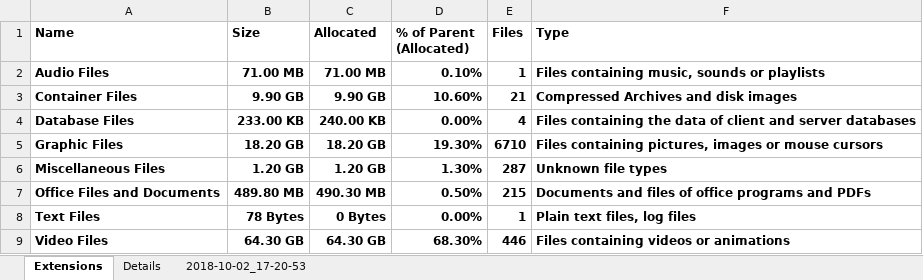
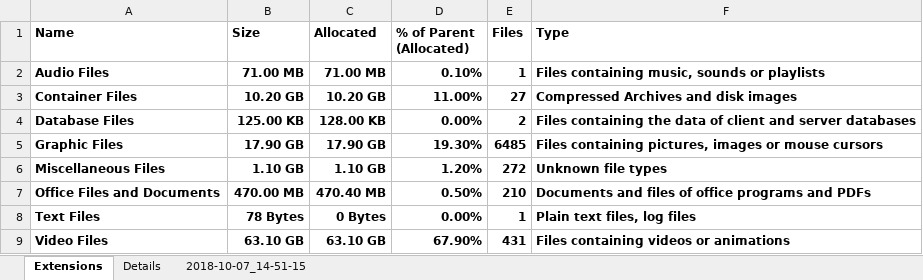
Before and after one commit to leeeeees/larchiveum, an Excel workbook: 도민참여_경기천년플랫폼.xlsx, sheet Extensions, drawn as a sheet; values as stored, in another font and other column widths than the file's, no borders; the diff names each change by its address in the sheet, - before the commit and + after, or states it on an @@ line.

```diff
--- a/도민참여_경기천년플랫폼.xlsx (sheet Extensions)
+++ b/도민참여_경기천년플랫폼.xlsx (sheet Extensions)
-sheet tab: 2018-10-02_17-20-53
+sheet tab: 2018-10-07_14-51-15
-B3 (Size): 9.90 GB
+B3 (Size): 10.20 GB
-C3 (Allocated): 9.90 GB
+C3 (Allocated): 10.20 GB
-D3 (% of Parent (Allocated)): 10.60%
+D3 (% of Parent (Allocated)): 11.00%
-E3 (Files): 21
+E3 (Files): 27
-B4 (Size): 233.00 KB
+B4 (Size): 125.00 KB
-C4 (Allocated): 240.00 KB
+C4 (Allocated): 128.00 KB
-E4 (Files): 4
+E4 (Files): 2
-B5 (Size): 18.20 GB
+B5 (Size): 17.90 GB
-C5 (Allocated): 18.20 GB
+C5 (Allocated): 17.90 GB
-E5 (Files): 6710
+E5 (Files): 6485
-B6 (Size): 1.20 GB
+B6 (Size): 1.10 GB
-C6 (Allocated): 1.20 GB
+C6 (Allocated): 1.10 GB
-D6 (% of Parent (Allocated)): 1.30%
+D6 (% of Parent (Allocated)): 1.20%
-E6 (Files): 287
+E6 (Files): 272
-B7 (Size): 489.80 MB
+B7 (Size): 470.00 MB
-C7 (Allocated): 490.30 MB
+C7 (Allocated): 470.40 MB
-E7 (Files): 215
+E7 (Files): 210
-B9 (Size): 64.30 GB
+B9 (Size): 63.10 GB
-C9 (Allocated): 64.30 GB
+C9 (Allocated): 63.10 GB
-D9 (% of Parent (Allocated)): 68.30%
+D9 (% of Parent (Allocated)): 67.90%
-E9 (Files): 446
+E9 (Files): 431
```
Also changed, not shown: sheet 2018-10-07_14-51-15, sheet Details, hidden cells.
